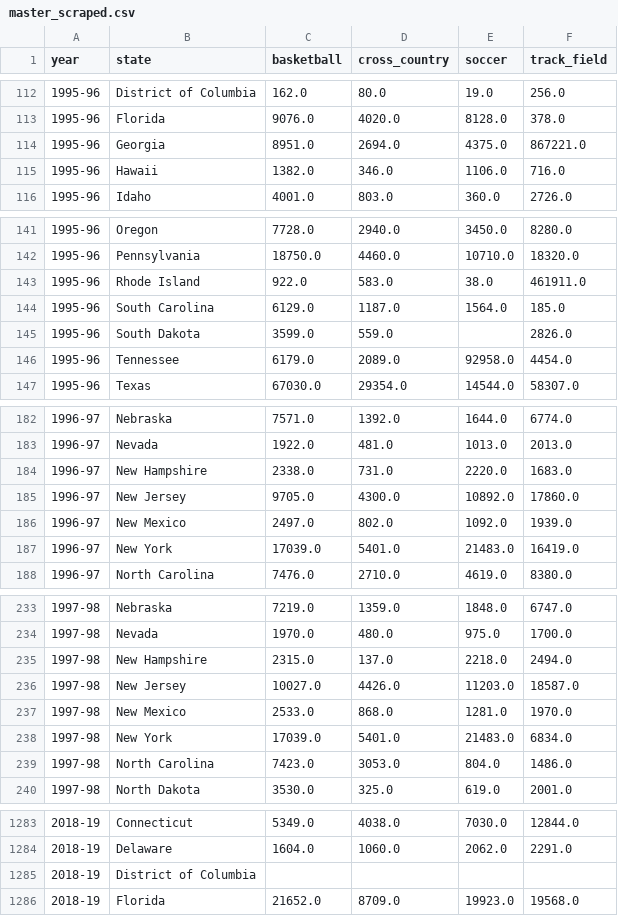
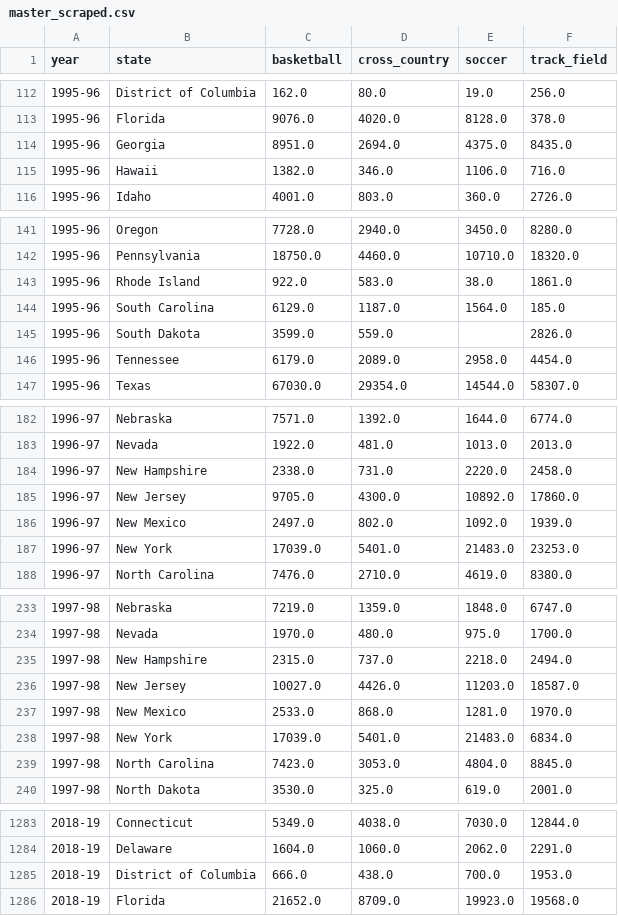
Before and after one commit to tate-mason/SchoolWork, a CSV file: Y2S2/Health/ResProj/Data/master_scraped.csv, drawn as a sheet; only a part is shown, gaps mark what is left out; the diff covers the shown part only.

```diff
--- a/Y2S2/Health/ResProj/Data/master_scraped.csv
+++ b/Y2S2/Health/ResProj/Data/master_scraped.csv
@@ -113,3 +113,3 @@ year,state,basketball,cross_country,soccer,track_field
 1995-96,Florida,9076.0,4020.0,8128.0,378.0
-1995-96,Georgia,8951.0,2694.0,4375.0,867221.0
+1995-96,Georgia,8951.0,2694.0,4375.0,8435.0
 1995-96,Hawaii,1382.0,346.0,1106.0,716.0
@@ -142,6 +142,6 @@ year,state,basketball,cross_country,soccer,track_field
 1995-96,Pennsylvania,18750.0,4460.0,10710.0,18320.0
-1995-96,Rhode Island,922.0,583.0,38.0,461911.0
+1995-96,Rhode Island,922.0,583.0,38.0,1861.0
 1995-96,South Carolina,6129.0,1187.0,1564.0,185.0
 1995-96,South Dakota,3599.0,559.0,,2826.0
-1995-96,Tennessee,6179.0,2089.0,92958.0,4454.0
+1995-96,Tennessee,6179.0,2089.0,2958.0,4454.0
 1995-96,Texas,67030.0,29354.0,14544.0,58307.0
@@ -183,6 +183,6 @@ year,state,basketball,cross_country,soccer,track_field
 1996-97,Nevada,1922.0,481.0,1013.0,2013.0
-1996-97,New Hampshire,2338.0,731.0,2220.0,1683.0
+1996-97,New Hampshire,2338.0,731.0,2220.0,2458.0
 1996-97,New Jersey,9705.0,4300.0,10892.0,17860.0
 1996-97,New Mexico,2497.0,802.0,1092.0,1939.0
-1996-97,New York,17039.0,5401.0,21483.0,16419.0
+1996-97,New York,17039.0,5401.0,21483.0,23253.0
 1996-97,North Carolina,7476.0,2710.0,4619.0,8380.0
@@ -234,3 +234,3 @@ year,state,basketball,cross_country,soccer,track_field
 1997-98,Nevada,1970.0,480.0,975.0,1700.0
-1997-98,New Hampshire,2315.0,137.0,2218.0,2494.0
+1997-98,New Hampshire,2315.0,737.0,2218.0,2494.0
 1997-98,New Jersey,10027.0,4426.0,11203.0,18587.0
@@ -238,3 +238,3 @@ year,state,basketball,cross_country,soccer,track_field
 1997-98,New York,17039.0,5401.0,21483.0,6834.0
-1997-98,North Carolina,7423.0,3053.0,804.0,1486.0
+1997-98,North Carolina,7423.0,3053.0,4804.0,8845.0
 1997-98,North Dakota,3530.0,325.0,619.0,2001.0
@@ -1284,3 +1284,3 @@ year,state,basketball,cross_country,soccer,track_field
 2018-19,Delaware,1604.0,1060.0,2062.0,2291.0
-2018-19,District of Columbia,,,,
+2018-19,District of Columbia,666.0,438.0,700.0,1953.0
 2018-19,Florida,21652.0,8709.0,19923.0,19568.0
```
Also changed, not shown: 24 edited cells elsewhere in this file, 43 other files.
